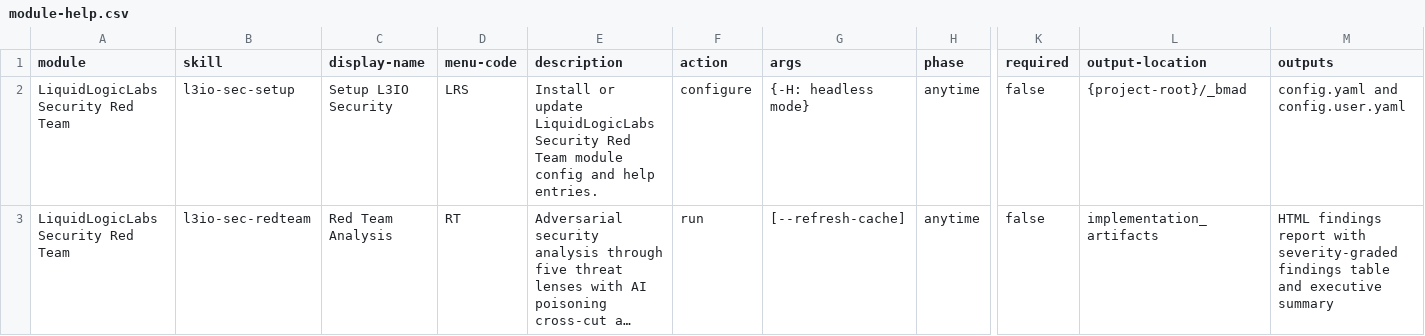
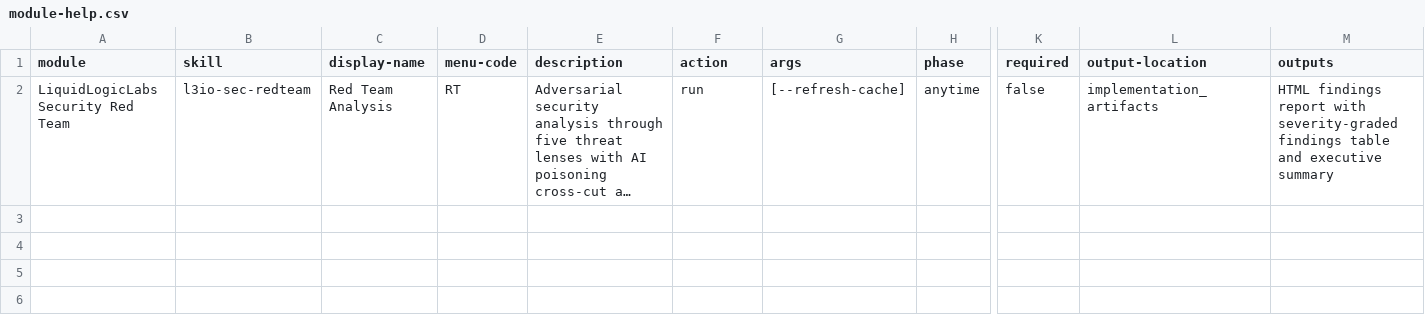
Before and after one commit to LiquidLogicLabs/bmad-extensions, a CSV file: skills/l3io-sec-redteam/assets/module-help.csv, drawn as a sheet; only a part is shown, gaps mark what is left out; long unchanged cells end in …; rows hold the shown columns only; the diff names each change by its address in the sheet, - before the commit and + after, or states it on an @@ line.

```diff
--- a/skills/l3io-sec-redteam/assets/module-help.csv
+++ b/skills/l3io-sec-redteam/assets/module-help.csv
-row 2: LiquidLogicLabs Security Red Team | l3io-sec-setup | Setup L3IO Security | LRS | Install or update LiquidLogicLabs Security Red Team module config and help entries. | configure | {-H: headless mode} | anytime | false | {project-root}/_bmad | config.yaml and config.user.yaml
```
Also changed, not shown: skills/l3io-arch-review/assets/module-help.csv, skills/l3io-pm-setup/assets/module-help.csv, 3 other files.
